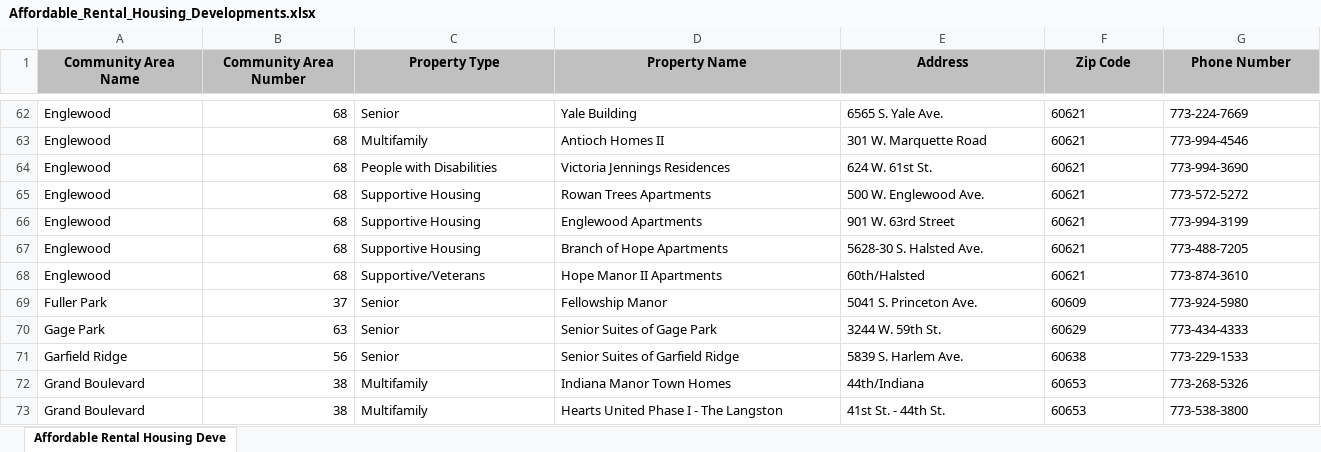
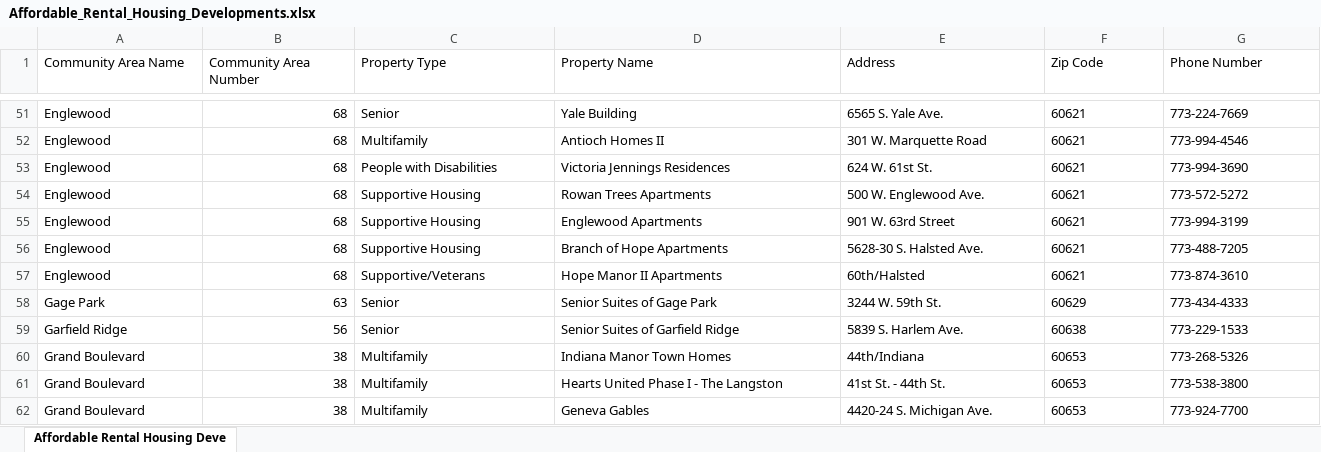
Before and after one commit to easherma/OSGIS, an Excel workbook: Example Data/Affordable_Rental_Housing_Developments.xlsx, sheet Affordable Rental Housing Deve, drawn as a sheet; only a part is shown, gaps mark what is left out; the shorter side is filled out with more unchanged rows; values as stored, in another font and other column widths than the file's, no borders; rows hold the shown columns only; the diff covers the shown part only; the diff names each change by its address in the sheet, - before the commit and + after, or states it on an @@ line.

```diff
--- a/Example Data/Affordable_Rental_Housing_Developments.xlsx (sheet Affordable Rental Housing Deve)
+++ b/Example Data/Affordable_Rental_Housing_Developments.xlsx (sheet Affordable Rental Housing Deve)
@@ A1:G1 fill: #C0C0C0 → none, bold: on → off, alignment: center → left @@
-row 69: Fuller Park | 37 | Senior | Fellowship Manor | 5041 S. Princeton Ave. | 60609 | 773-924-5980
```
Also changed, not shown: 52 removed rows and cell formats elsewhere in this sheet, 8 other files.
